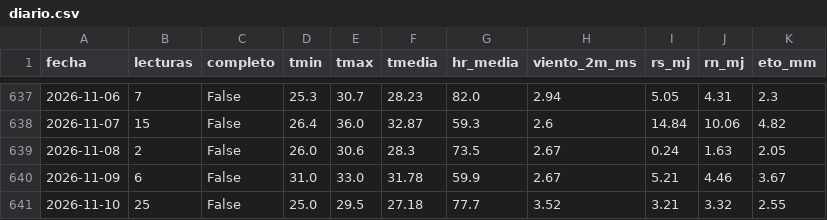
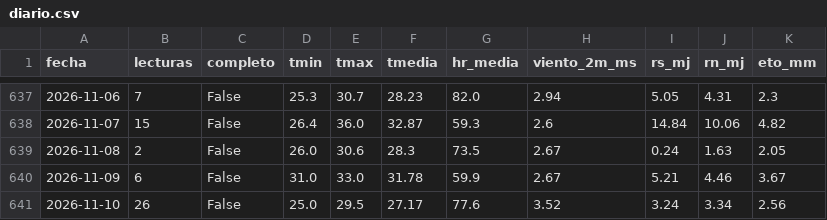
Before and after one commit to JosueValdiviezoS/Cecasp, a CSV file: data/diario.csv, drawn as a sheet; only a part is shown, gaps mark what is left out.

```diff
--- a/data/diario.csv
+++ b/data/diario.csv
@@ -640,2 +640,2 @@ fecha,lecturas,completo,tmin,tmax,tmedia,hr_media,viento_2m_ms,rs_mj,rn_mj,eto_m
 2026-11-09,6,False,31.0,33.0,31.78,59.9,2.67,5.21,4.46,3.67
-2026-11-10,25,False,25.0,29.5,27.18,77.7,3.52,3.21,3.32,2.55
+2026-11-10,26,False,25.0,29.5,27.17,77.6,3.52,3.24,3.34,2.56
```
Also changed, not shown: data/etc_diaria.csv, 2 other files.
